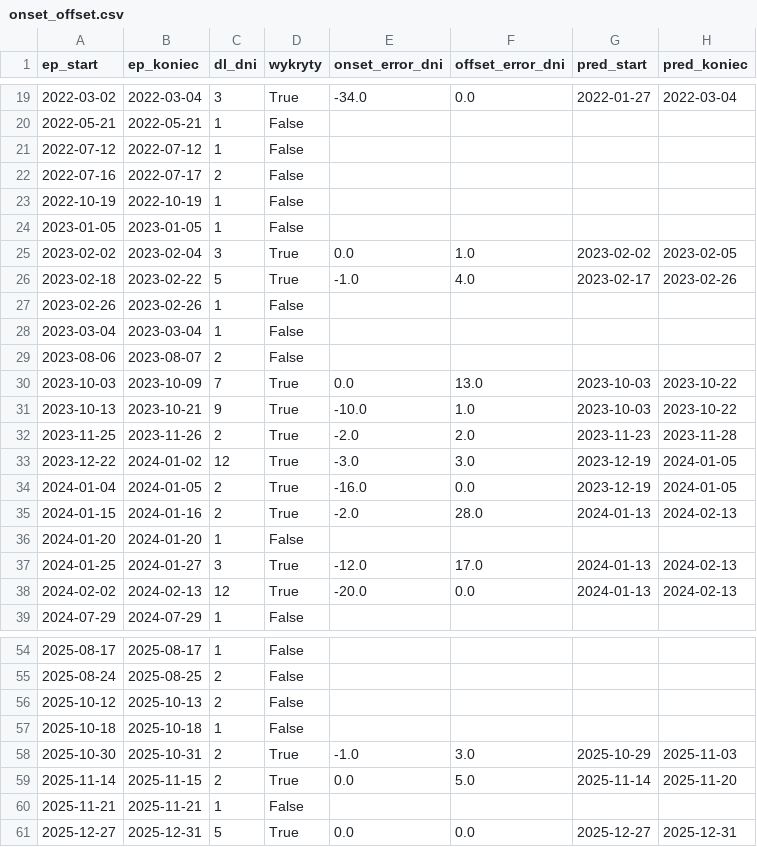
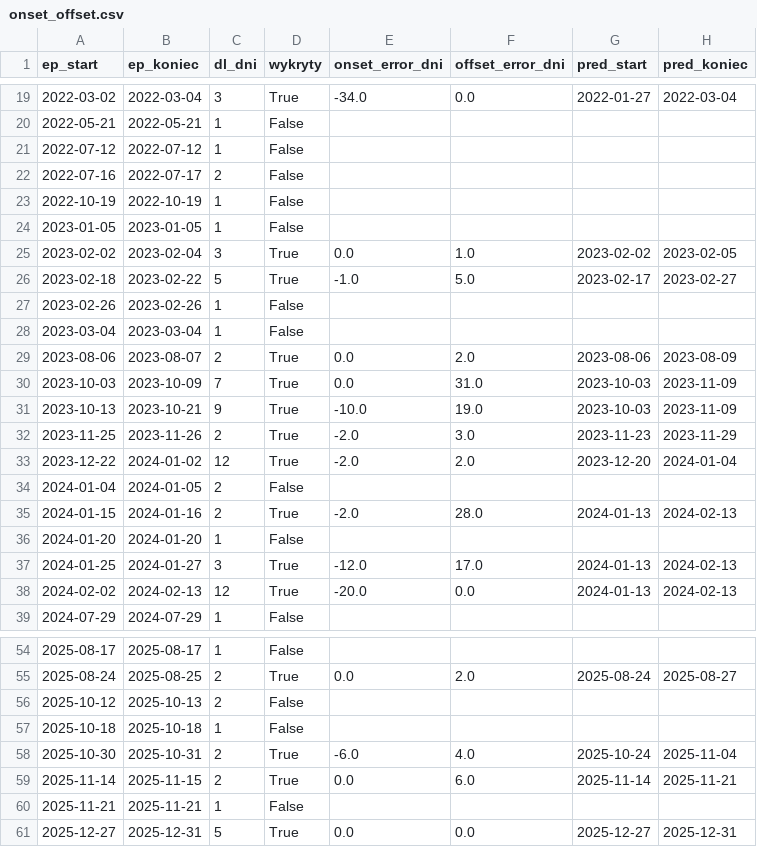
Before and after one commit to clt-coding/PortCanals, a CSV file: reports/walidacja/lstm/onset_offset.csv, drawn as a sheet; only a part is shown, gaps mark what is left out; the diff covers the shown part only.

```diff
--- a/reports/walidacja/lstm/onset_offset.csv
+++ b/reports/walidacja/lstm/onset_offset.csv
@@ -25,11 +25,11 @@ ep_start,ep_koniec,dl_dni,wykryty,onset_error_dni,offset_error_dni,pred_start,pr
 2023-02-02,2023-02-04,3,True,0.0,1.0,2023-02-02,2023-02-05
-2023-02-18,2023-02-22,5,True,-1.0,4.0,2023-02-17,2023-02-26
+2023-02-18,2023-02-22,5,True,-1.0,5.0,2023-02-17,2023-02-27
 2023-02-26,2023-02-26,1,False,,,,
 2023-03-04,2023-03-04,1,False,,,,
-2023-08-06,2023-08-07,2,False,,,,
-2023-10-03,2023-10-09,7,True,0.0,13.0,2023-10-03,2023-10-22
-2023-10-13,2023-10-21,9,True,-10.0,1.0,2023-10-03,2023-10-22
-2023-11-25,2023-11-26,2,True,-2.0,2.0,2023-11-23,2023-11-28
-2023-12-22,2024-01-02,12,True,-3.0,3.0,2023-12-19,2024-01-05
-2024-01-04,2024-01-05,2,True,-16.0,0.0,2023-12-19,2024-01-05
+2023-08-06,2023-08-07,2,True,0.0,2.0,2023-08-06,2023-08-09
+2023-10-03,2023-10-09,7,True,0.0,31.0,2023-10-03,2023-11-09
+2023-10-13,2023-10-21,9,True,-10.0,19.0,2023-10-03,2023-11-09
+2023-11-25,2023-11-26,2,True,-2.0,3.0,2023-11-23,2023-11-29
+2023-12-22,2024-01-02,12,True,-2.0,2.0,2023-12-20,2024-01-04
+2024-01-04,2024-01-05,2,False,,,,
 2024-01-15,2024-01-16,2,True,-2.0,28.0,2024-01-13,2024-02-13
@@ -54,7 +54,7 @@ ep_start,ep_koniec,dl_dni,wykryty,onset_error_dni,offset_error_dni,pred_start,pr
 2025-08-17,2025-08-17,1,False,,,,
-2025-08-24,2025-08-25,2,False,,,,
+2025-08-24,2025-08-25,2,True,0.0,2.0,2025-08-24,2025-08-27
 2025-10-12,2025-10-13,2,False,,,,
 2025-10-18,2025-10-18,1,False,,,,
-2025-10-30,2025-10-31,2,True,-1.0,3.0,2025-10-29,2025-11-03
-2025-11-14,2025-11-15,2,True,0.0,5.0,2025-11-14,2025-11-20
+2025-10-30,2025-10-31,2,True,-6.0,4.0,2025-10-24,2025-11-04
+2025-11-14,2025-11-15,2,True,0.0,6.0,2025-11-14,2025-11-21
 2025-11-21,2025-11-21,1,False,,,,
```
Also changed, not shown: 47 edited cells elsewhere in this file, reports/ml/lstm/diagnozy_dzienne_lstm.csv, reports/ml/rf/diagnozy_dzienne_rf.csv, 46 other files.
